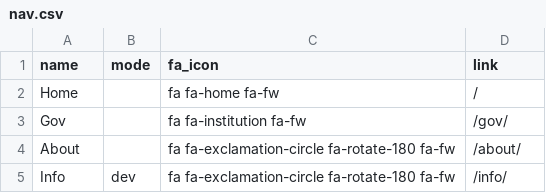
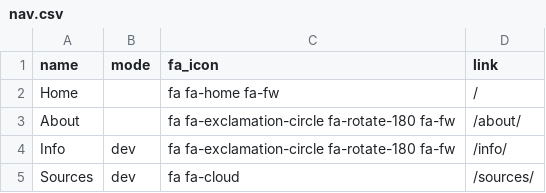
Before and after one commit to dutertetimes/dutertetimes.github.io, a CSV file: _data/nav.csv, drawn as a sheet; removed rows and columns are numbered as before the commit, all else as after; the diff names each change by its address in the sheet, - before the commit and + after, or states it on an @@ line.

Commit message:
Remove government link from navigation

```diff
--- a/_data/nav.csv
+++ b/_data/nav.csv
-row 3: Gov |  | fa fa-institution fa-fw | /gov/
+row 5: Sources | dev | fa fa-cloud | /sources/
```
